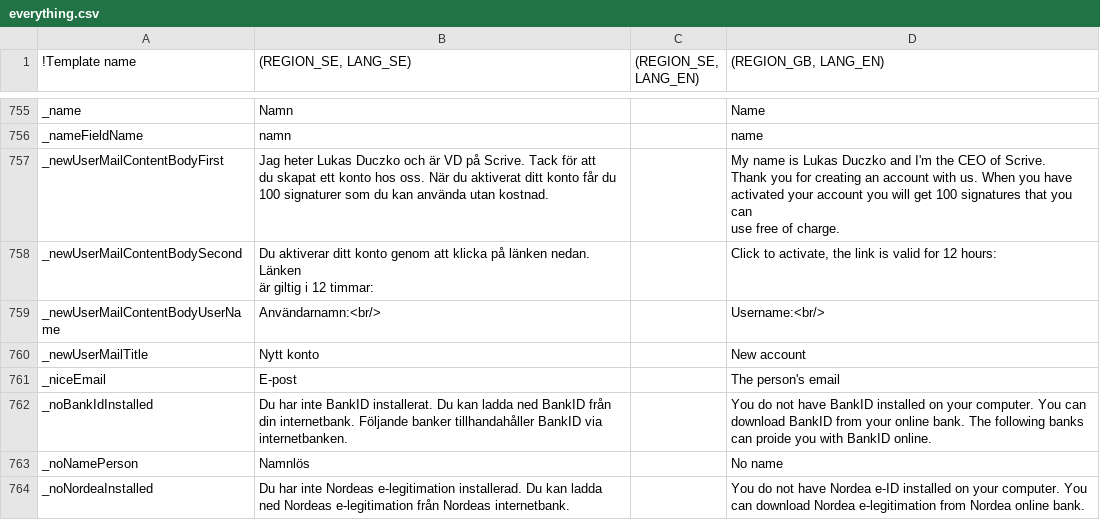
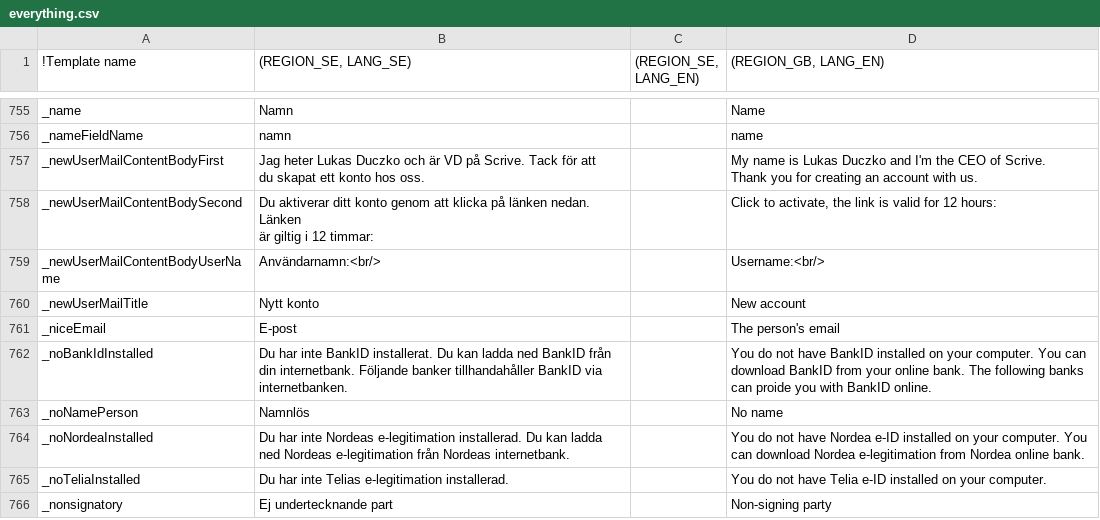
Before and after one commit to scrive/scrive-apidocs, a CSV file: texts/everything.csv, drawn as a sheet; only a part is shown, gaps mark what is left out; the shorter side is filled out with more unchanged rows; ↵ is a line break in a cell; the diff names each change by its address in the sheet, - before the commit and + after, or states it on an @@ line.

```diff
--- a/texts/everything.csv
+++ b/texts/everything.csv
-B757 ((REGION_SE, LANG_SE)): …hos oss. När du aktiverat ditt konto får du ↵ 100 signaturer som du kan använda utan kostnad.
+B757 ((REGION_SE, LANG_SE)): …hos oss.
-D757 ((REGION_GB, LANG_EN)): …with us. When you have ↵ activated your account you will get 100 signatures that you can ↵ use free of charge.
+D757 ((REGION_GB, LANG_EN)): …with us.
```
Also changed, not shown: 1 other file.
